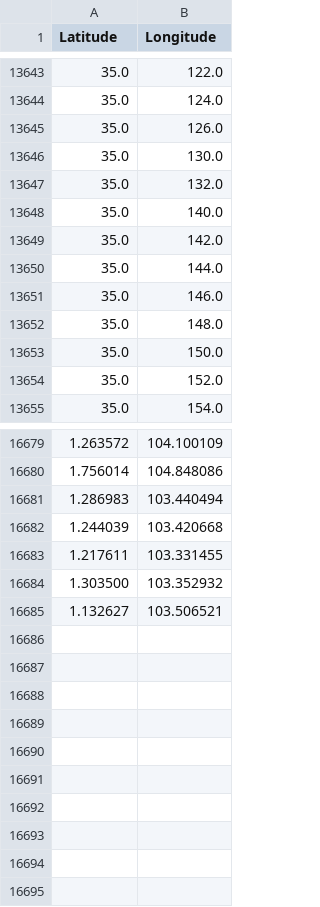
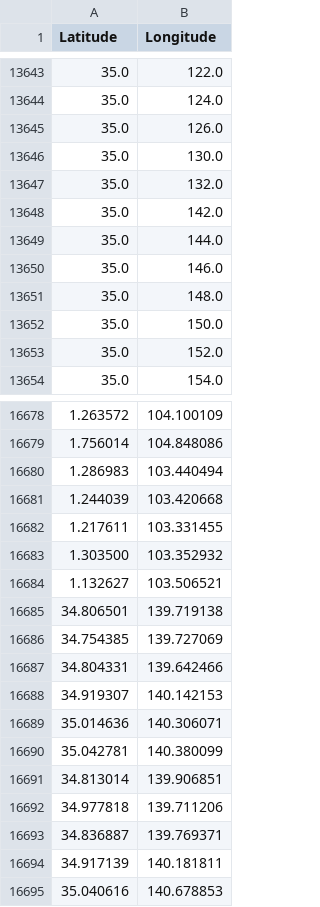
Before and after one commit to PaegannSridar/NaviCargo, a CSV file: ais_nodes.csv, drawn as a sheet; only a part is shown, gaps mark what is left out.

```diff
--- a/ais_nodes.csv
+++ b/ais_nodes.csv
@@ -13647,3 +13647,2 @@ Latitude,Longitude
 35.0,132.0
-35.0,140.0
 35.0,142.0
@@ -16685 +16684,12 @@ Latitude,Longitude
 1.132627, 103.506521
+34.806501, 139.719138
+34.754385, 139.727069
+34.804331, 139.642466
+34.919307, 140.142153
+35.014636, 140.306071
+35.042781, 140.380099
+34.813014, 139.906851
+34.977818, 139.711206
+34.836887, 139.769371
+34.917139, 140.181811
+35.040616, 140.678853
```
Also changed, not shown: 1 other file.
